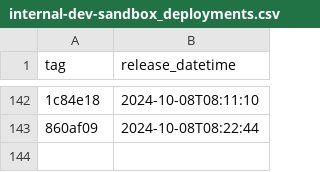
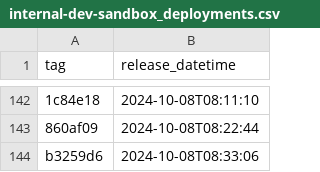
Before and after one commit to NHSDigital/prescriptionsforpatients, a CSV file: _data/internal-dev-sandbox_deployments.csv, drawn as a sheet; only a part is shown, gaps mark what is left out; the diff names each change by its address in the sheet, - before the commit and + after, or states it on an @@ line.

```diff
--- a/_data/internal-dev-sandbox_deployments.csv
+++ b/_data/internal-dev-sandbox_deployments.csv
+row 144: b3259d6 | 2024-10-08T08:33:06
```
Also changed, not shown: 1 other file.
